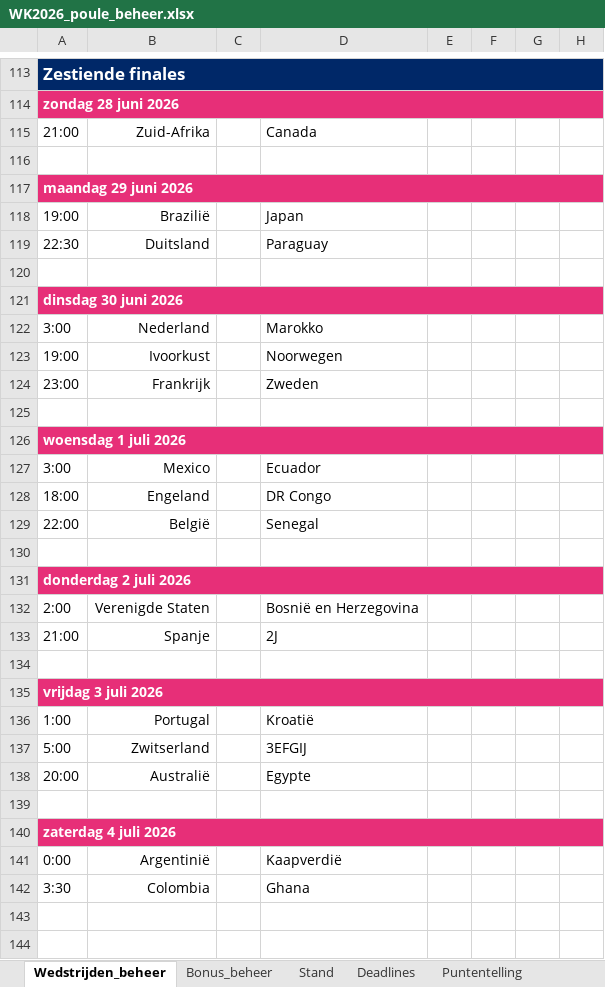
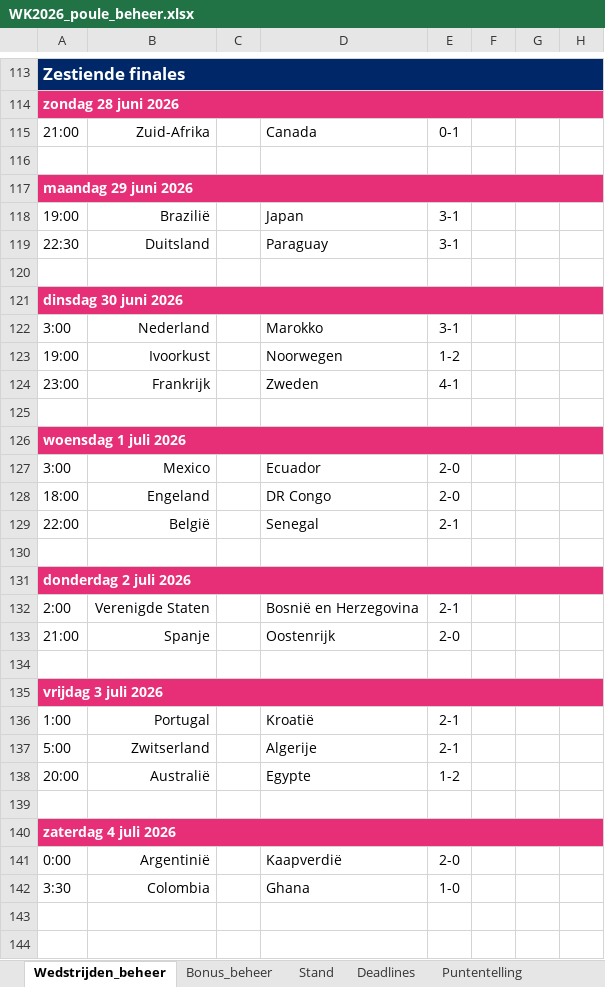
Before and after one commit to BAARLO/BINX, an Excel workbook: WK2026_poule_beheer.xlsx, sheet Wedstrijden_beheer, drawn as a sheet; only a part is shown, gaps mark what is left out; values as stored, in another font and other column widths than the file's, no borders; the diff names each change by its address in the sheet, - before the commit and + after, or states it on an @@ line.

Commit message:
Add files via upload

```diff
--- a/WK2026_poule_beheer.xlsx (sheet Wedstrijden_beheer)
+++ b/WK2026_poule_beheer.xlsx (sheet Wedstrijden_beheer)
-E115: (empty)
+E115: 0-1
-E118:E119: (empty)
+E118:E119: 3-1
-E122: (empty)
+E122: 3-1
-E123: (empty)
+E123: 1-2
-E124: (empty)
+E124: 4-1
-E127:E128: (empty)
+E127:E128: 2-0
-E129: (empty)
+E129: 2-1
-E132: (empty)
+E132: 2-1
-D133: 2J
+D133: Oostenrijk
-E133: (empty)
+E133: 2-0
-E136:E137: (empty)
+E136:E137: 2-1
-D137: 3EFGIJ
+D137: Algerije
-E138: (empty)
+E138: 1-2
-E141: (empty)
+E141: 2-0
-E142: (empty)
+E142: 1-0
```
